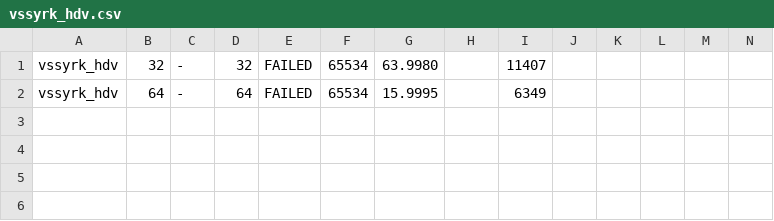
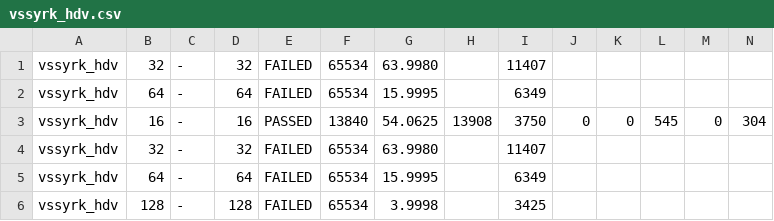
Before and after one commit to WWeiying/ara, a CSV file: hardware/blas_sweep_out/vssyrk_hdv.csv, drawn as a sheet; only a part is shown; rows hold the shown columns only; the diff names each change by its address in the sheet, - before the commit and + after, or states it on an @@ line.

```diff
--- a/hardware/blas_sweep_out/vssyrk_hdv.csv
+++ b/hardware/blas_sweep_out/vssyrk_hdv.csv
+row 3: vssyrk_hdv | 16 | - | 16 | PASSED | 13840 | 54.0625 | 13908 | 3750 | 0 | 0 | 545 | 0 | 304
+row 4: vssyrk_hdv | 32 | - | 32 | FAILED | 65534 | 63.9980 |  | 11407
+row 5: vssyrk_hdv | 64 | - | 64 | FAILED | 65534 | 15.9995 |  | 6349
+row 6: vssyrk_hdv | 128 | - | 128 | FAILED | 65534 | 3.9998 |  | 3425
```
Also changed, not shown: hardware/avl_sweep_out/vsaxpy_hdv.csv, hardware/avl_sweep_out/vsdot_hdv.csv, 51 other files.
